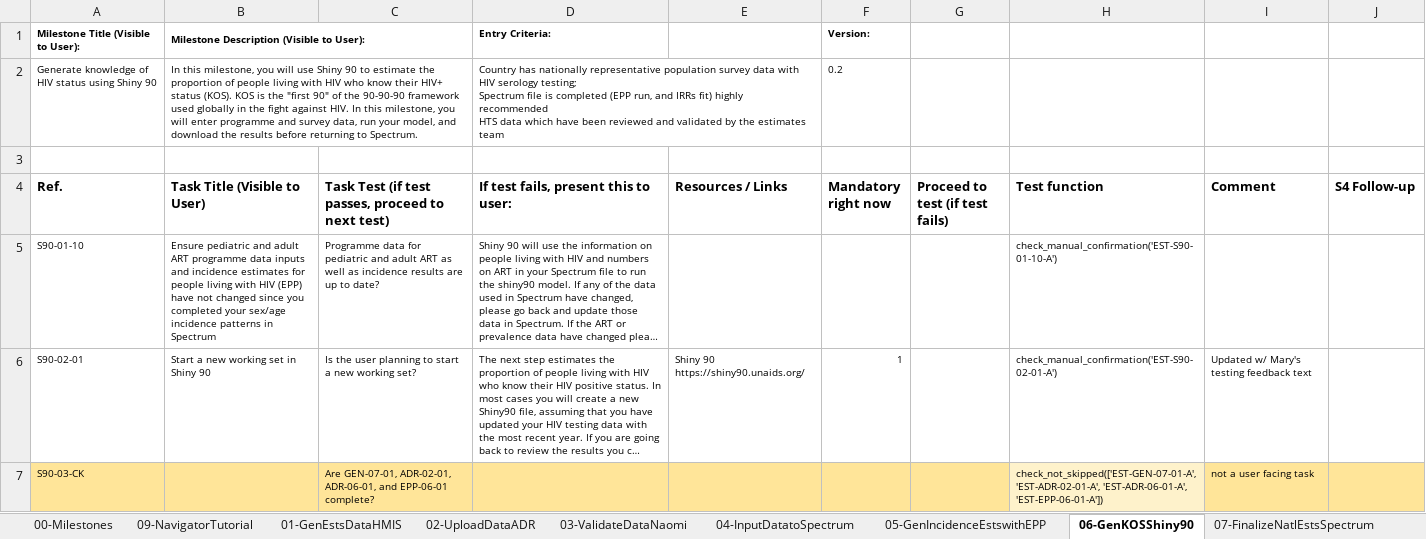
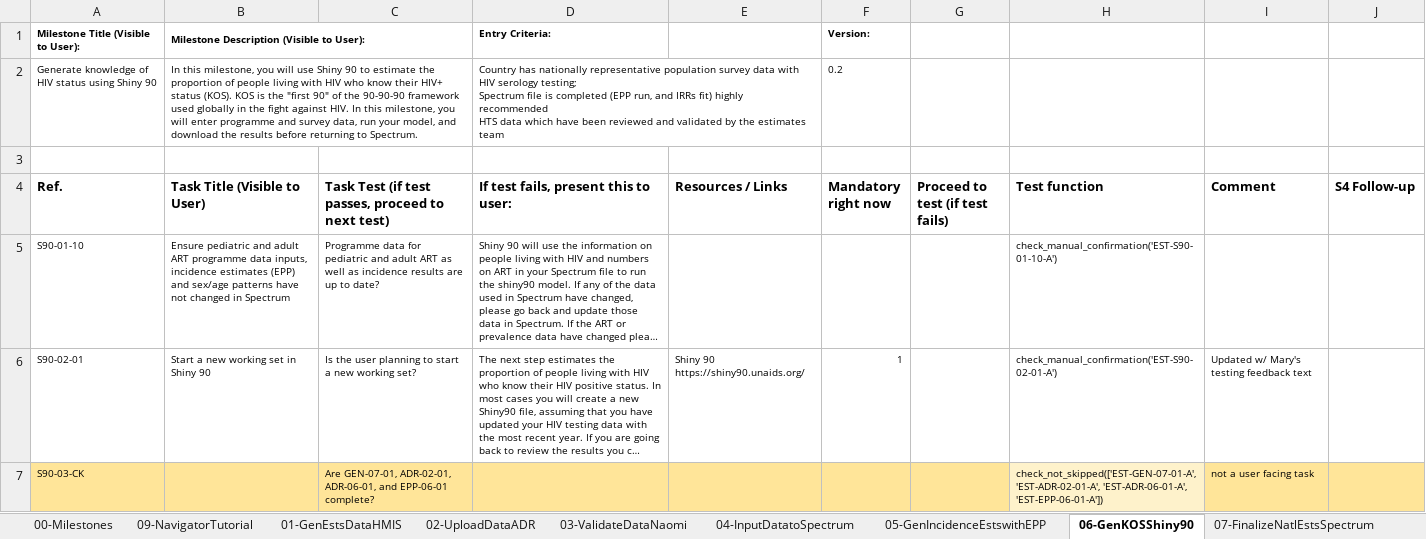
Before and after one commit to fjelltopp/navigator_engine, an Excel workbook: Estimates 22 BDG [Final].xlsx, sheet 06-GenKOSShiny90, drawn as a sheet; only a part is shown; long unchanged cells end in …; values as stored, in another font and other column widths than the file's, no borders; charts and pictures not drawn; the diff names each change by its address in the sheet, - before the commit and + after, or states it on an @@ line.

```diff
--- a/Estimates 22 BDG [Final].xlsx (sheet 06-GenKOSShiny90)
+++ b/Estimates 22 BDG [Final].xlsx (sheet 06-GenKOSShiny90)
-B5 (Task Title (Visible to User)): …programme data inputs and incidence estimates for people living with HIV (EPP) have not changed since you completed your sex/age incidence patterns in Spectrum
+B5 (Task Title (Visible to User)): …programme data inputs, incidence estimates (EPP) and sex/age patterns have not changed in Spectrum
```
Also changed, not shown: sheet 04-InputDatatoSpectrum, sheet 05-GenIncidenceEstswithEPP, sheet 07-FinalizeNatlEstsSpectrum, sheet 08-GenSubNatlEstsNaomi, sheet 03-ValidateDataNaomi.
